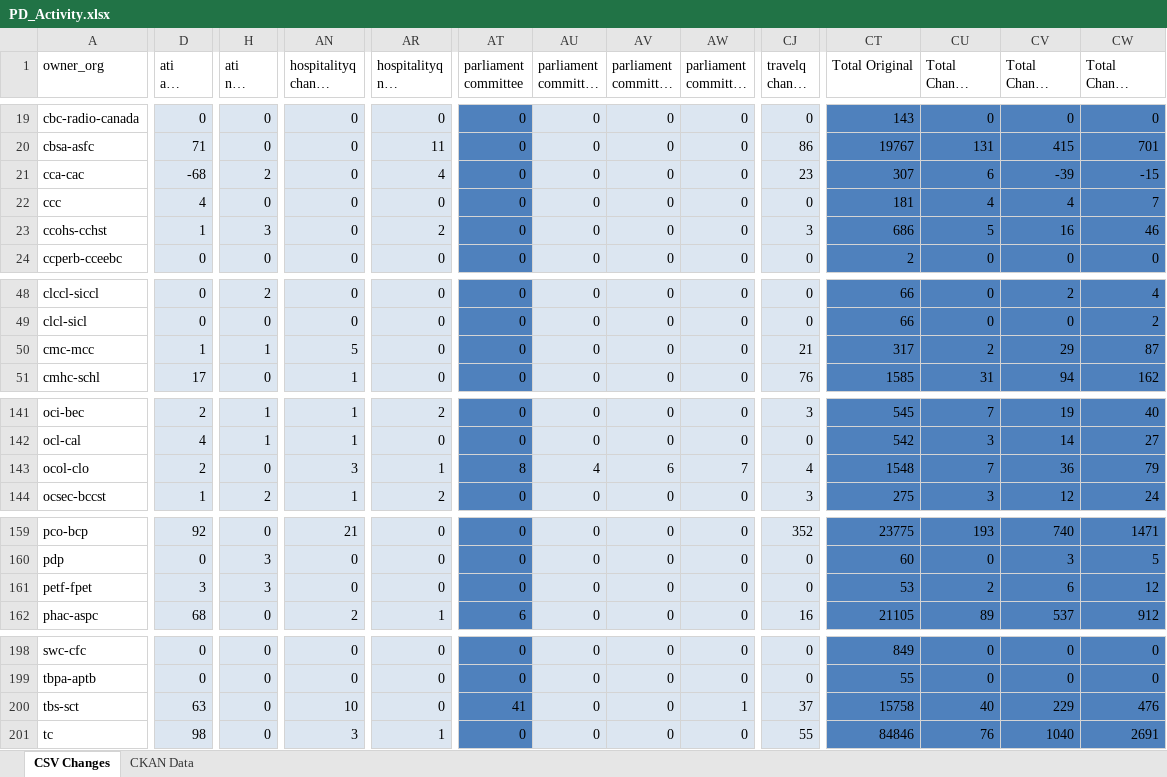
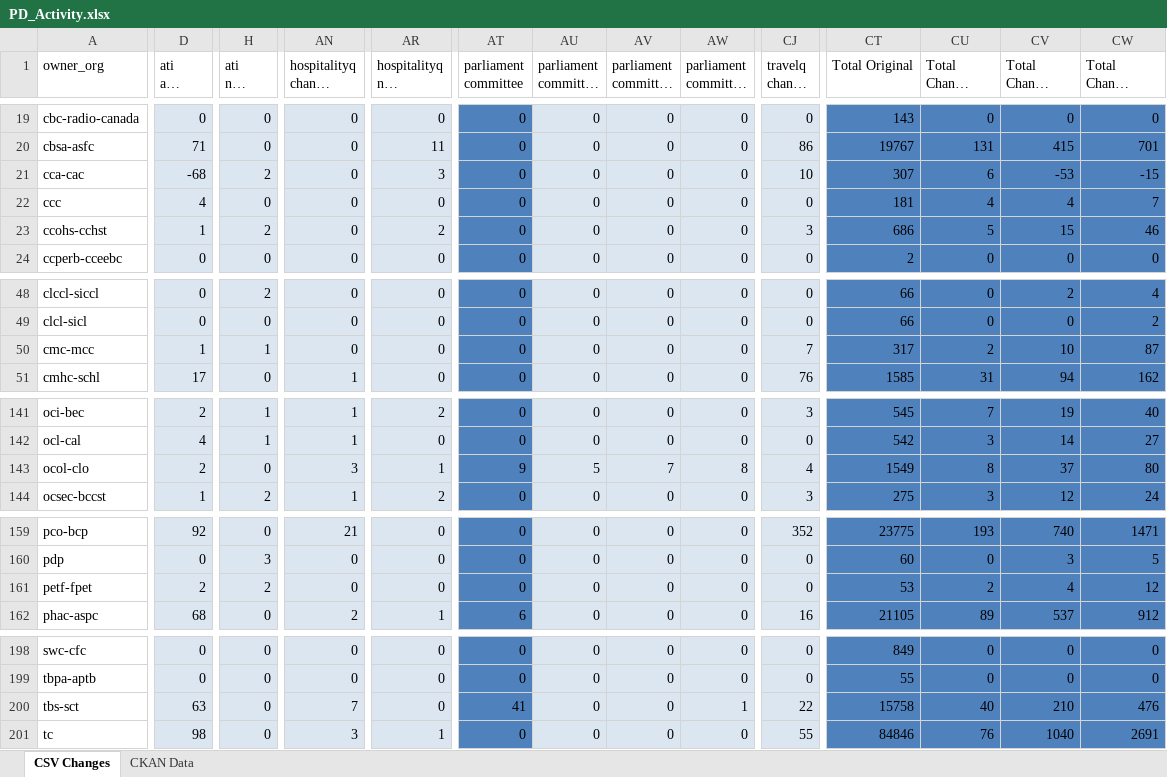
Before and after one commit to open-data/analytics-corporate-reporting, an Excel workbook: PD_CHANGES_RPT/PD_Activity.xlsx, sheet CSV Changes, drawn as a sheet; only a part is shown, gaps mark what is left out; long unchanged cells end in …; values as stored, in another font and other column widths than the file's, no borders; the diff covers the shown part only; the diff names each change by its address in the sheet, - before the commit and + after, or states it on an @@ line.

```diff
--- a/PD_CHANGES_RPT/PD_Activity.xlsx (sheet CSV Changes)
+++ b/PD_CHANGES_RPT/PD_Activity.xlsx (sheet CSV Changes)
-AR21 (hospitalityq nil change 90-days): 4
+AR21 (hospitalityq nil change 90-days): 3
-CJ21 (travelq change 90-days): 23
+CJ21 (travelq change 90-days): 10
-CV21 (Total Change 90-days): -39
+CV21 (Total Change 90-days): -53
-H23 (ati nil change 90-days): 3
+H23 (ati nil change 90-days): 2
-CV23 (Total Change 90-days): 16
+CV23 (Total Change 90-days): 15
-AN50 (hospitalityq change 90-days): 5
+AN50 (hospitalityq change 90-days): 0
-CJ50 (travelq change 90-days): 21
+CJ50 (travelq change 90-days): 7
-CV50 (Total Change 90-days): 29
+CV50 (Total Change 90-days): 10
-AT143 (parliament committee): 8
+AT143 (parliament committee): 9
-AU143: 4
+AU143: 5
-AV143: 6
+AV143: 7
-AW143: 7
+AW143: 8
-CT143 (Total Original): 1548
+CT143 (Total Original): 1549
-CU143 (Total Change 30-days): 7
+CU143 (Total Change 30-days): 8
-CV143 (Total Change 90-days): 36
+CV143 (Total Change 90-days): 37
-CW143 (Total Change 6-months): 79
+CW143 (Total Change 6-months): 80
-D161 (ati all change 90-days): 3
+D161 (ati all change 90-days): 2
-H161 (ati nil change 90-days): 3
+H161 (ati nil change 90-days): 2
-CV161 (Total Change 90-days): 6
+CV161 (Total Change 90-days): 4
-AN200 (hospitalityq change 90-days): 10
+AN200 (hospitalityq change 90-days): 7
-CJ200 (travelq change 90-days): 37
+CJ200 (travelq change 90-days): 22
-CV200 (Total Change 90-days): 229
+CV200 (Total Change 90-days): 210
```
Also changed, not shown: 48 edited cells elsewhere in this sheet, sheet CKAN Data, 2 other files.
